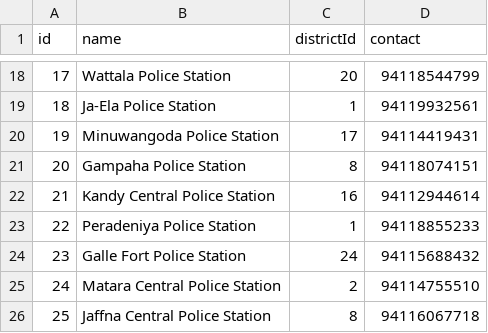
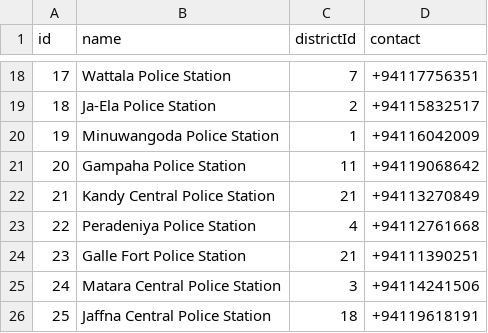
Before and after one commit to chamuditha01/WAD-CW-CHA, a CSV file: data/police_stations.csv, drawn as a sheet; only a part is shown, gaps mark what is left out; the diff covers the shown part only.

```diff
--- a/data/police_stations.csv
+++ b/data/police_stations.csv
@@ -18,9 +18,9 @@ id,name,districtId,contact
-17,Wattala Police Station,20,94118544799
-18,Ja-Ela Police Station,1,94119932561
-19,Minuwangoda Police Station,17,94114419431
-20,Gampaha Police Station,8,94118074151
-21,Kandy Central Police Station,16,94112944614
-22,Peradeniya Police Station,1,94118855233
-23,Galle Fort Police Station,24,94115688432
-24,Matara Central Police Station,2,94114755510
-25,Jaffna Central Police Station,8,94116067718
+17,Wattala Police Station,7,+94117756351
+18,Ja-Ela Police Station,2,+94115832517
+19,Minuwangoda Police Station,1,+94116042009
+20,Gampaha Police Station,11,+94119068642
+21,Kandy Central Police Station,21,+94113270849
+22,Peradeniya Police Station,4,+94112761668
+23,Galle Fort Police Station,21,+94111390251
+24,Matara Central Police Station,3,+94114241506
+25,Jaffna Central Police Station,18,+94119618191
```
Also changed, not shown: 32 edited cells elsewhere in this file, data/tuk_tuks.csv, data/users.csv.
